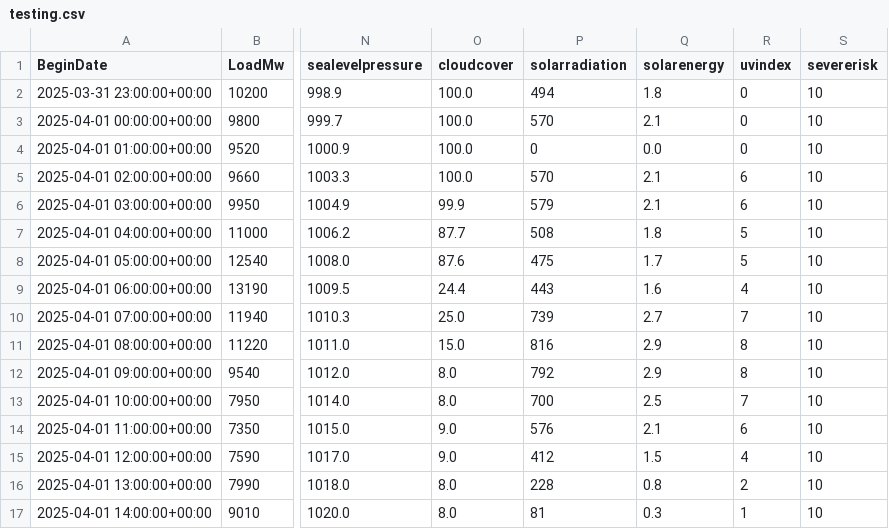
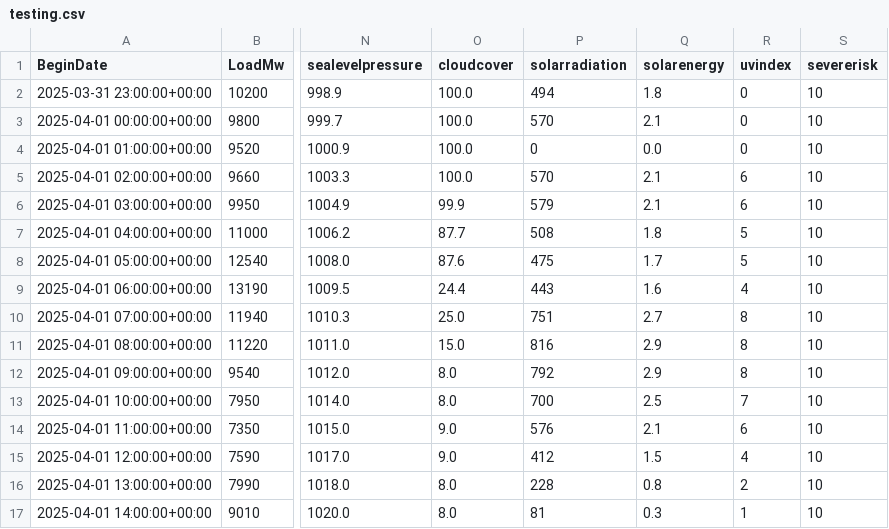
Before and after one commit to MatGBU/Senior-project, a CSV file: testing.csv, drawn as a sheet; only a part is shown, gaps mark what is left out; the diff names each change by its address in the sheet, - before the commit and + after, or states it on an @@ line.

```diff
--- a/testing.csv
+++ b/testing.csv
-P10 (solarradiation): 739
+P10 (solarradiation): 751
-R10 (uvindex): 7
+R10 (uvindex): 8
```
Also changed, not shown: energy_predictions_2025-04-01.csv, weather_forecast_test.csv, 3 other files.
